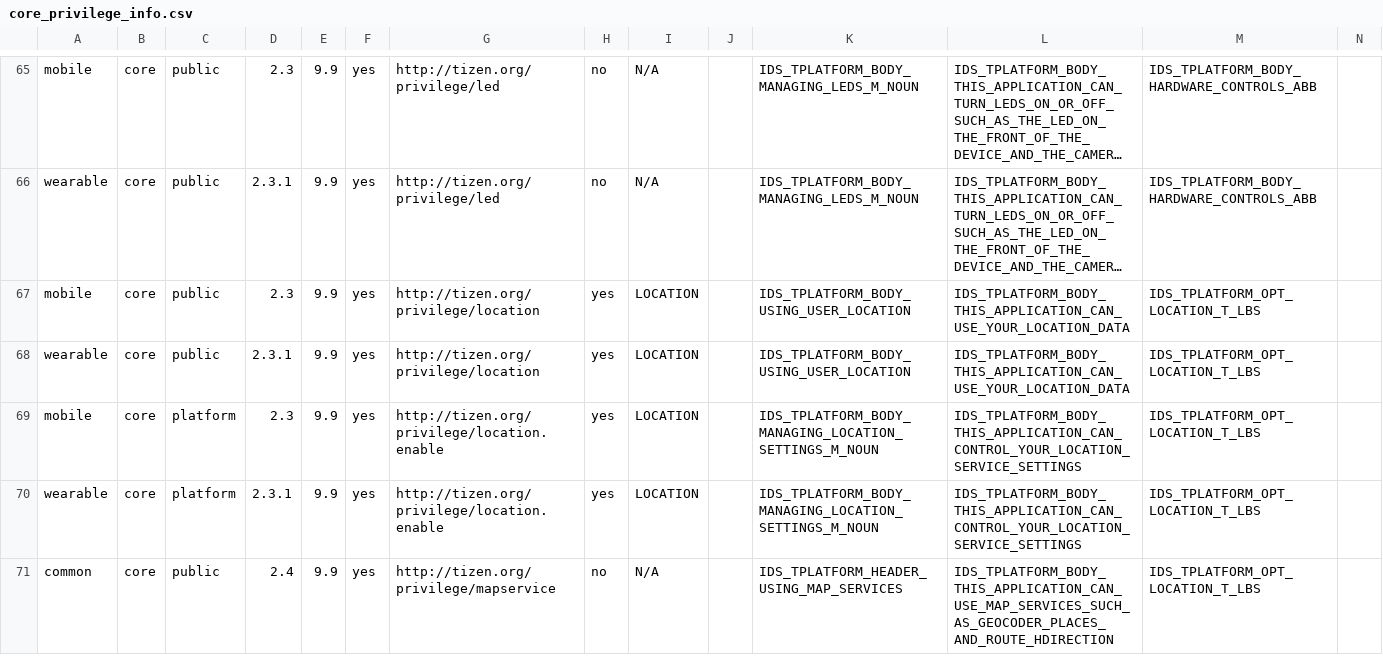
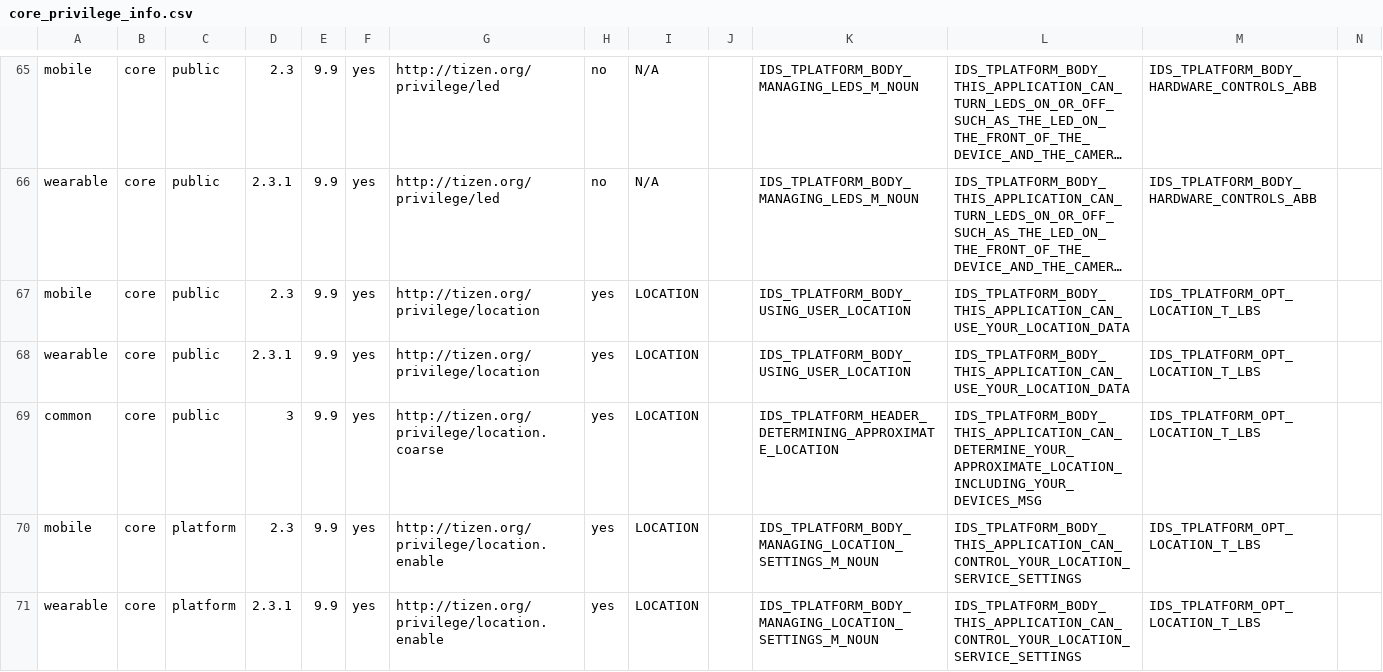
Before and after one commit to tizenorg/platform.core.security.privilege-checker, a CSV file: capi/res/dbspace/core_privilege_info.csv, drawn as a sheet; only a part is shown, gaps mark what is left out; the shorter side is filled out with more unchanged rows; long unchanged cells end in …; rows hold the shown columns only; the diff names each change by its address in the sheet, - before the commit and + after, or states it on an @@ line.

Commit message:
Add core location.coarse privilege
Change-Id: I0753b330fc22ff0dbff15c2d47e27690372397b9
Signed-off-by: Yunjin Lee <yunjin-.lee@samsung.com>

```diff
--- a/capi/res/dbspace/core_privilege_info.csv
+++ b/capi/res/dbspace/core_privilege_info.csv
+row 69: common | core | public | 3 | 9.9 | yes | http://tizen.org/privilege/location.coarse | yes | LOCATION |  | IDS_TPLATFORM_HEADER_DETERMINING_APPROXIMATE_LOCATION | IDS_TPLATFORM_BODY_THIS_APPLICATION_CAN_DETERMINE_YOUR_APPROXIMATE_LOCATION_INCLUDING_YOUR_DEVICES_MSG | IDS_TPLATFORM_OPT_LOCATION_T_LBS
```
Also changed, not shown: capi/res/dbspace/core_privilege_mapping.csv.
